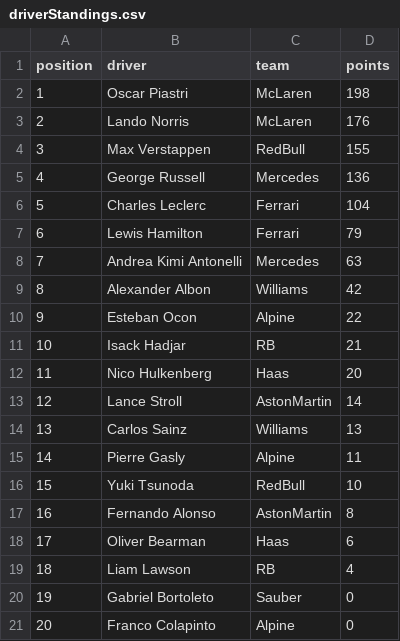
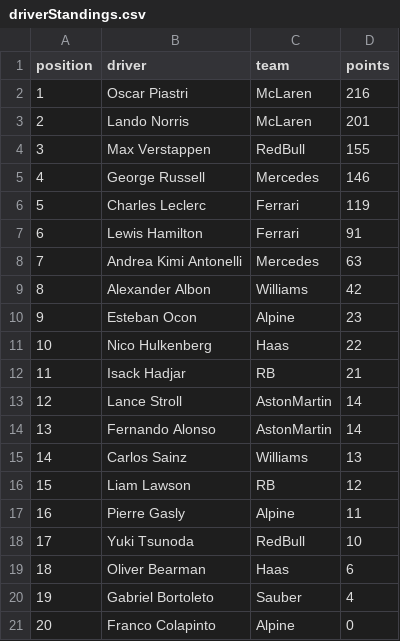
Before and after one commit to mrp36126/motorsport, a CSV file: data/driverStandings.csv, drawn as a sheet; removed rows and columns are numbered as before the commit, all else as after; the diff names each change by its address in the sheet, - before the commit and + after, or states it on an @@ line.

Commit message:
Update driverStandings.csv

```diff
--- a/data/driverStandings.csv
+++ b/data/driverStandings.csv
-D2 (points): 198
+D2 (points): 216
-D3 (points): 176
+D3 (points): 201
-D5 (points): 136
+D5 (points): 146
-D6 (points): 104
+D6 (points): 119
-D7 (points): 79
+D7 (points): 91
-D10 (points): 22
+D10 (points): 23
+row 11: 10 | Nico Hulkenberg | Haas | 22
@@ column A (position) renumbered between rows 12 and 19 @@
-row 12: 11 | Nico Hulkenberg | Haas | 20
+row 14: 13 | Fernando Alonso | AstonMartin | 14
+row 16: 15 | Liam Lawson | RB | 12
-row 17: 16 | Fernando Alonso | AstonMartin | 8
-row 19: 18 | Liam Lawson | RB | 4
-D20 (points): 0
+D20 (points): 4
```
